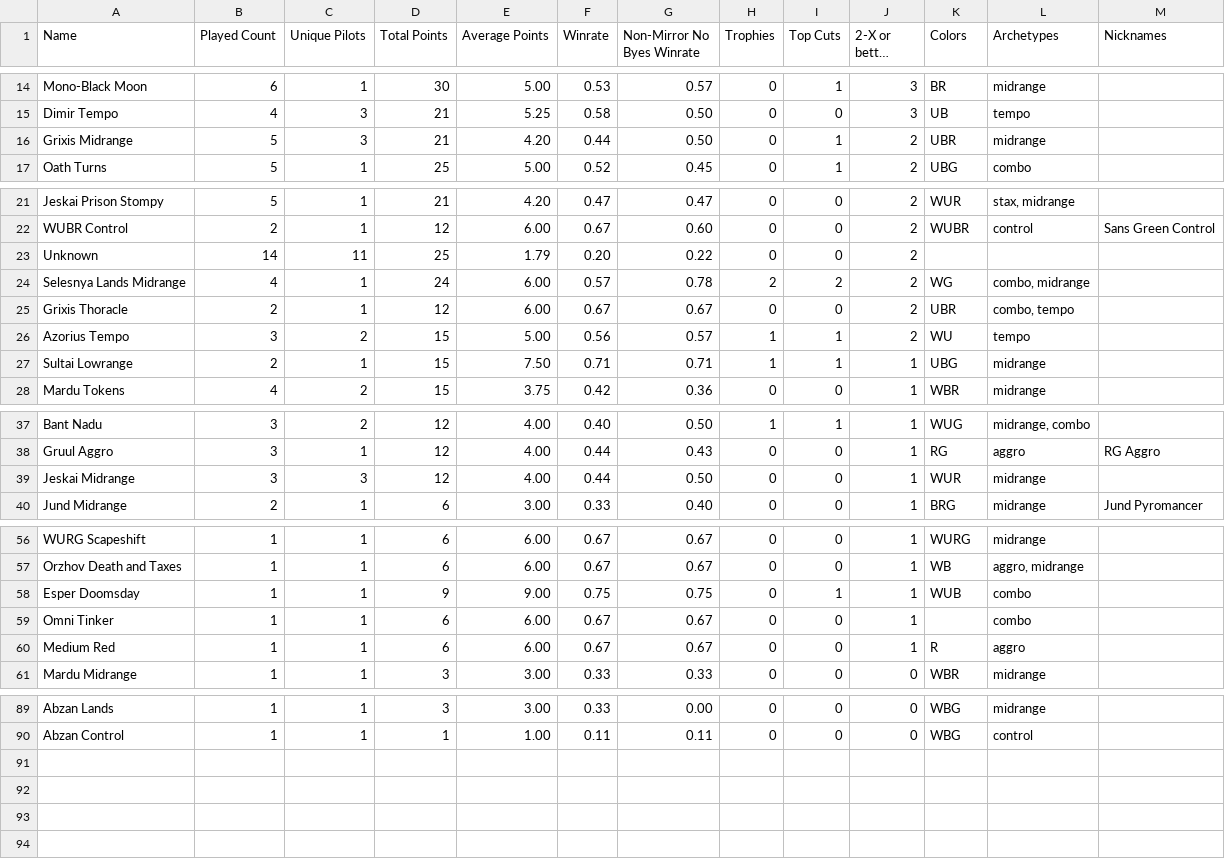
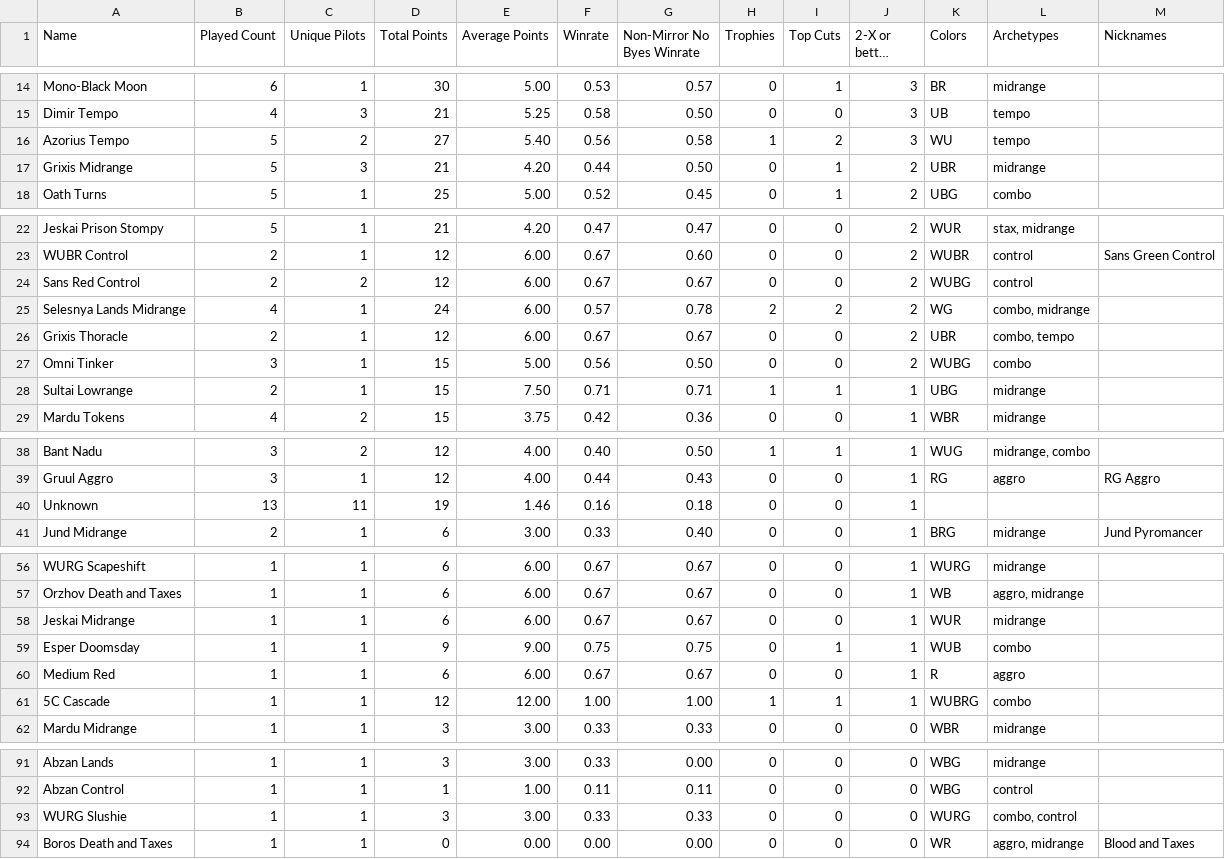
Before and after one commit to kvnchen/canlander, a CSV file: csv/cockatrice/decks.csv, drawn as a sheet; only a part is shown, gaps mark what is left out; long unchanged cells end in …; removed rows and columns are numbered as before the commit, all else as after; the diff covers the shown part only; the diff names each change by its address in the sheet, - before the commit and + after, or states it on an @@ line.

```diff
--- a/csv/cockatrice/decks.csv
+++ b/csv/cockatrice/decks.csv
+row 16: Azorius Tempo | 5 | 2 | 27 | 5.40 | 0.56 | 0.58 | 1 | 2 | 3 | WU | tempo
-row 23: Unknown | 14 | 11 | 25 | 1.79 | 0.20 | 0.22 | 0 | 0 | 2
+row 24: Sans Red Control | 2 | 2 | 12 | 6.00 | 0.67 | 0.67 | 0 | 0 | 2 | WUBG | control
-row 26: Azorius Tempo | 3 | 2 | 15 | 5.00 | 0.56 | 0.57 | 1 | 1 | 2 | WU | tempo
+row 27: Omni Tinker | 3 | 1 | 15 | 5.00 | 0.56 | 0.50 | 0 | 0 | 2 | WUBG | combo
-row 39: Jeskai Midrange | 3 | 3 | 12 | 4.00 | 0.44 | 0.50 | 0 | 0 | 1 | WUR | midrange
+row 40: Unknown | 13 | 11 | 19 | 1.46 | 0.16 | 0.18 | 0 | 0 | 1
+row 58: Jeskai Midrange | 1 | 1 | 6 | 6.00 | 0.67 | 0.67 | 0 | 0 | 1 | WUR | midrange
-row 59: Omni Tinker | 1 | 1 | 6 | 6.00 | 0.67 | 0.67 | 0 | 0 | 1 |  | combo
+row 61: 5C Cascade | 1 | 1 | 12 | 12.00 | 1.00 | 1.00 | 1 | 1 | 1 | WUBRG | combo
+row 93: WURG Slushie | 1 | 1 | 3 | 3.00 | 0.33 | 0.33 | 0 | 0 | 0 | WURG | combo, control
+row 94: Boros Death and Taxes | 1 | 1 | 0 | 0.00 | 0.00 | 0.00 | 0 | 0 | 0 | WR | aggro, midrange | Blood and Taxes
```
Also changed, not shown: 1 added row, 1 removed row and 11 edited cells elsewhere in this file, csv/2025/decks.csv, csv/2025/lastEvent.csv, 15 other files.
